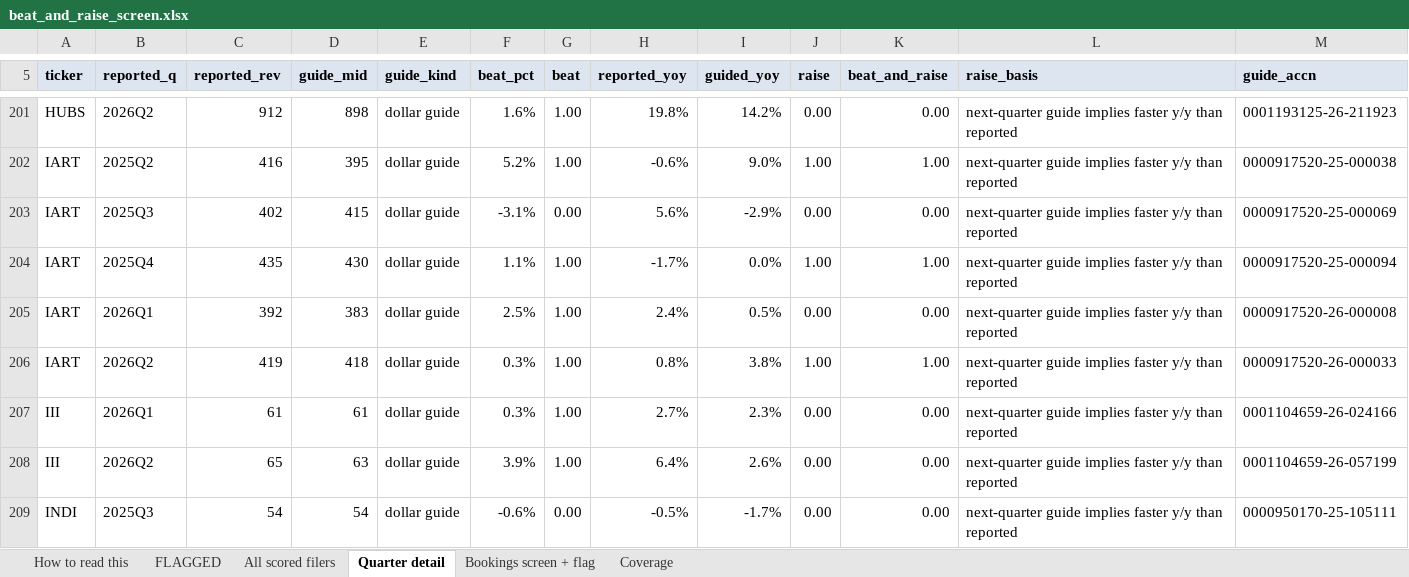
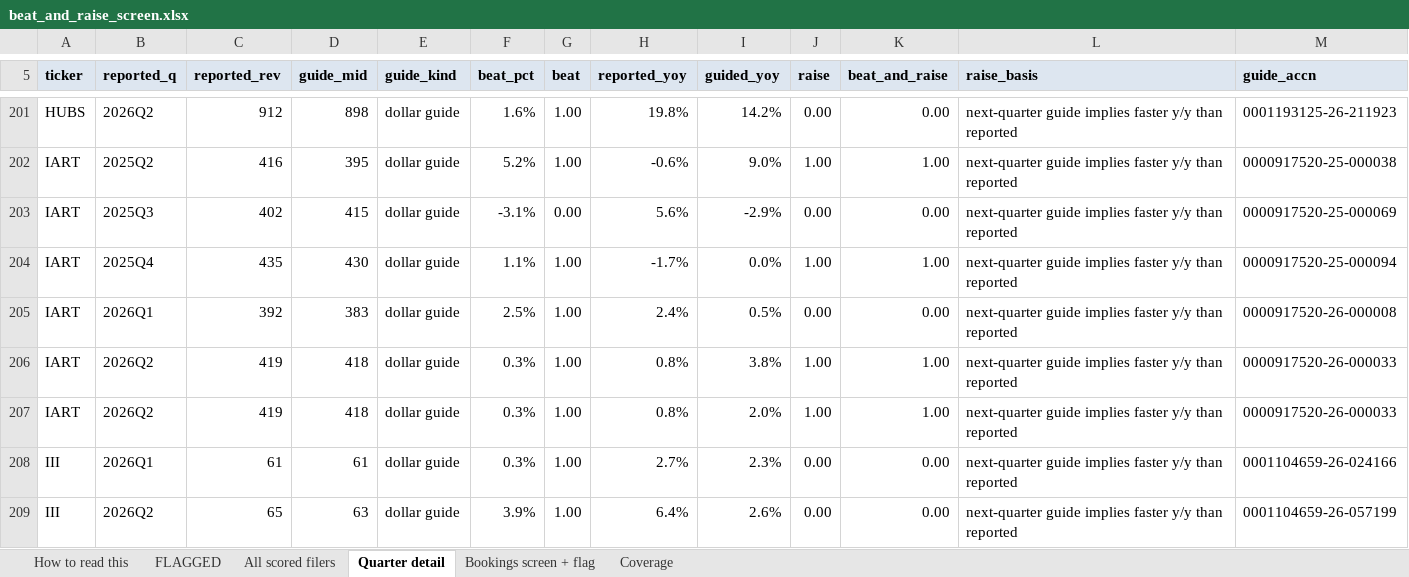
Before and after one commit to shashankrboppidi2/semis-screener, an Excel workbook: results/beat_and_raise_screen.xlsx, sheet Quarter detail, drawn as a sheet; only a part is shown, gaps mark what is left out; the shorter side is filled out with more unchanged rows; values as stored, in another font and other column widths than the file's, no borders; conditional formats not drawn; the diff names each change by its address in the sheet, - before the commit and + after, or states it on an @@ line.

```diff
--- a/results/beat_and_raise_screen.xlsx (sheet Quarter detail)
+++ b/results/beat_and_raise_screen.xlsx (sheet Quarter detail)
+row 207: IART | 2026Q2 | 419 | 418 | dollar guide | 0.3% | 1.00 | 0.8% | 2.0% | 1.00 | 1.00 | next-quarter guide implies faster y/y than reported | 0000917520-26-000033
```
Also changed, not shown: sheet Bookings screen + flag, sheet All scored filers, sheet FLAGGED, sheet Coverage, results/market_bookings_screen.xlsx, results/semis_acceleration_screen.xlsx, 8 other files.
